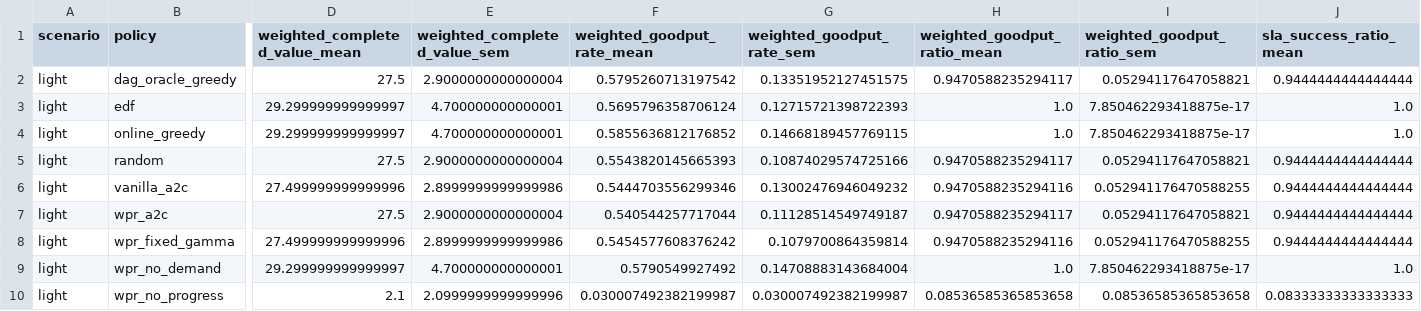
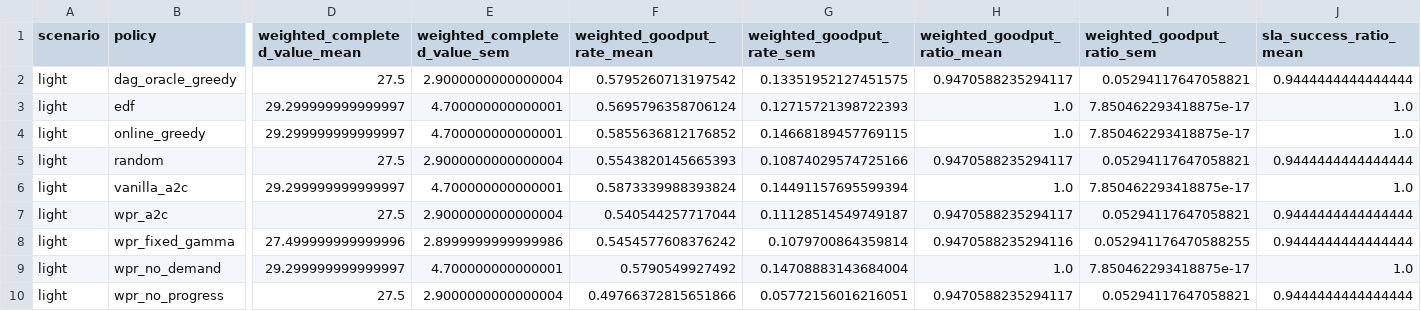
Before and after one commit to LyreRING/WPRO, a CSV file: outputs/wpr_smoke_final_fix/summary_metrics.csv, drawn as a sheet; only a part is shown, gaps mark what is left out; the diff covers the shown part only; the diff names each change by its address in the sheet, - before the commit and + after, or states it on an @@ line.

```diff
--- a/outputs/wpr_smoke_final_fix/summary_metrics.csv
+++ b/outputs/wpr_smoke_final_fix/summary_metrics.csv
-D6 (weighted_completed_value_mean): 27.499999999999996
+D6 (weighted_completed_value_mean): 29.299999999999997
-E6 (weighted_completed_value_sem): 2.8999999999999986
+E6 (weighted_completed_value_sem): 4.700000000000001
-F6 (weighted_goodput_rate_mean): 0.5444703556299346
+F6 (weighted_goodput_rate_mean): 0.5873339988393824
-G6 (weighted_goodput_rate_sem): 0.13002476946049232
+G6 (weighted_goodput_rate_sem): 0.14491157695599394
-H6 (weighted_goodput_ratio_mean): 0.9470588235294116
+H6 (weighted_goodput_ratio_mean): 1.0
-I6 (weighted_goodput_ratio_sem): 0.052941176470588255
+I6 (weighted_goodput_ratio_sem): 7.850462293418875e-17
-J6 (sla_success_ratio_mean): 0.9444444444444444
+J6 (sla_success_ratio_mean): 1.0
-D10 (weighted_completed_value_mean): 2.1
+D10 (weighted_completed_value_mean): 27.5
-E10 (weighted_completed_value_sem): 2.0999999999999996
+E10 (weighted_completed_value_sem): 2.9000000000000004
-F10 (weighted_goodput_rate_mean): 0.030007492382199987
+F10 (weighted_goodput_rate_mean): 0.49766372815651866
-G10 (weighted_goodput_rate_sem): 0.030007492382199987
+G10 (weighted_goodput_rate_sem): 0.05772156016216051
-H10 (weighted_goodput_ratio_mean): 0.08536585365853658
+H10 (weighted_goodput_ratio_mean): 0.9470588235294117
-I10 (weighted_goodput_ratio_sem): 0.08536585365853658
+I10 (weighted_goodput_ratio_sem): 0.05294117647058821
-J10 (sla_success_ratio_mean): 0.08333333333333333
+J10 (sla_success_ratio_mean): 0.9444444444444444
```
Also changed, not shown: 36 edited cells elsewhere in this file, outputs/wpr_smoke_final_fix/episode_metrics.csv, outputs/wpr_smoke_final_fix/training_curve.csv, 8 other files.
